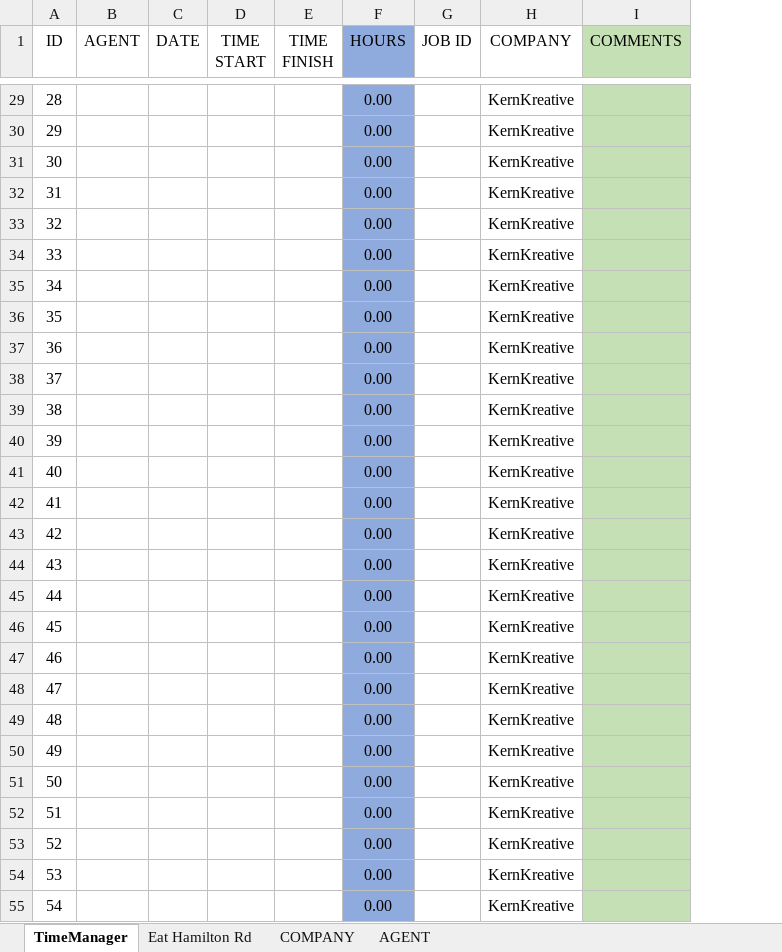
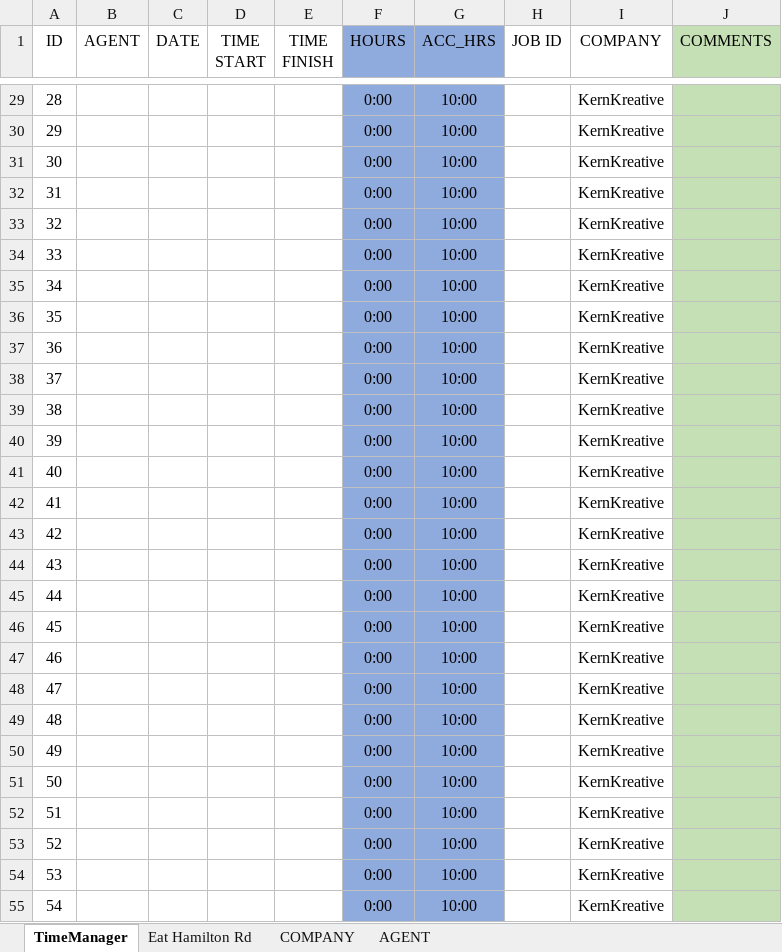
Before and after one commit to KernKreative/TestAdmin, an Excel workbook: KKTimeManagement.xlsx, sheet TimeManager, drawn as a sheet; only a part is shown, gaps mark what is left out; values as stored, in another font and other column widths than the file's, no borders; the diff covers the shown part only; the diff names each change by its address in the sheet, - before the commit and + after, or states it on an @@ line.

```diff
--- a/KKTimeManagement.xlsx (sheet TimeManager)
+++ b/KKTimeManagement.xlsx (sheet TimeManager)
+column G (ACC_HRS), rows 29-55: all 10:00
-F29:F55 (HOURS): 0.00
+F29:F55 (HOURS): 0:00
```
Also changed, not shown: 999 edited cells elsewhere in this sheet, sheet Eat Hamilton Rd, Research.xlsx.
